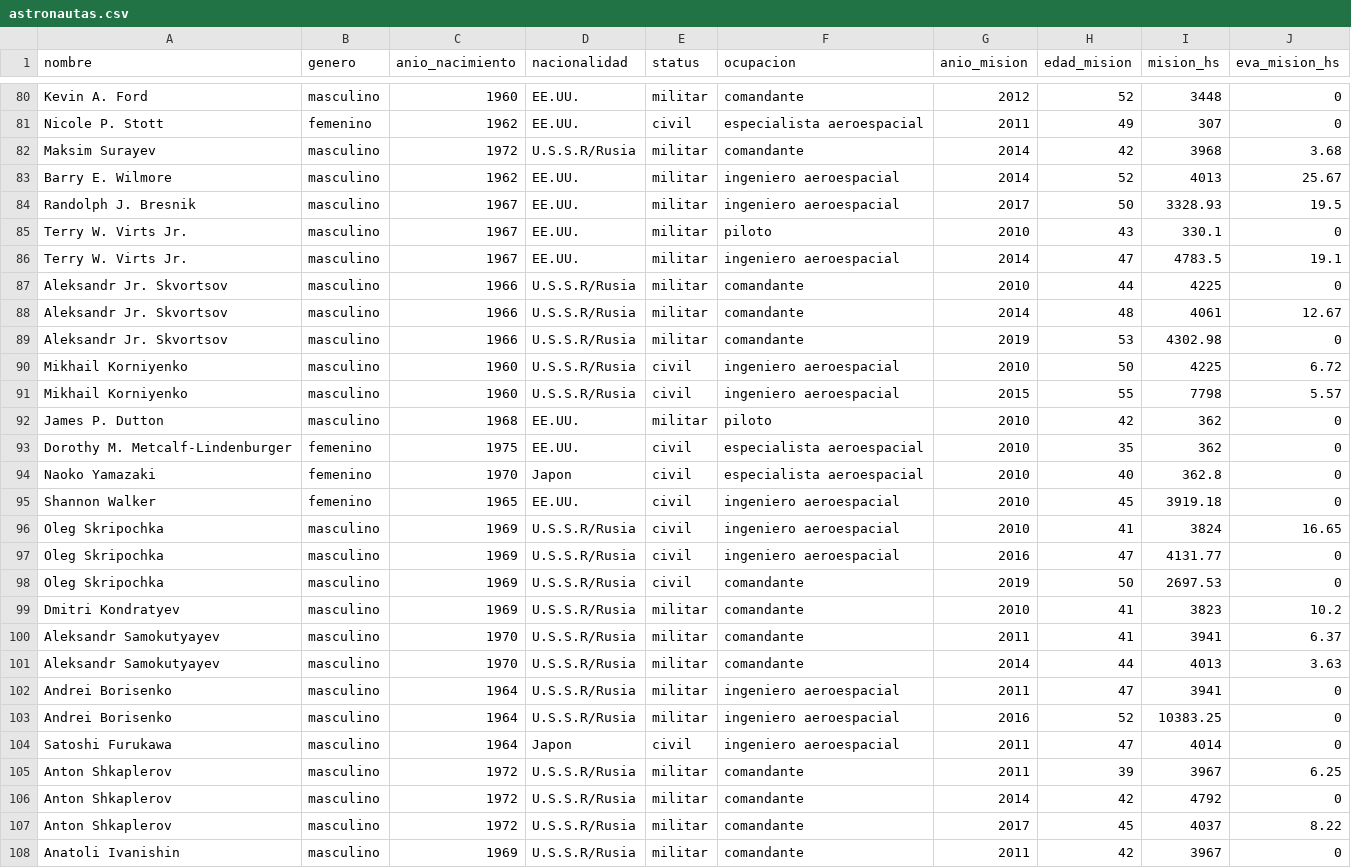
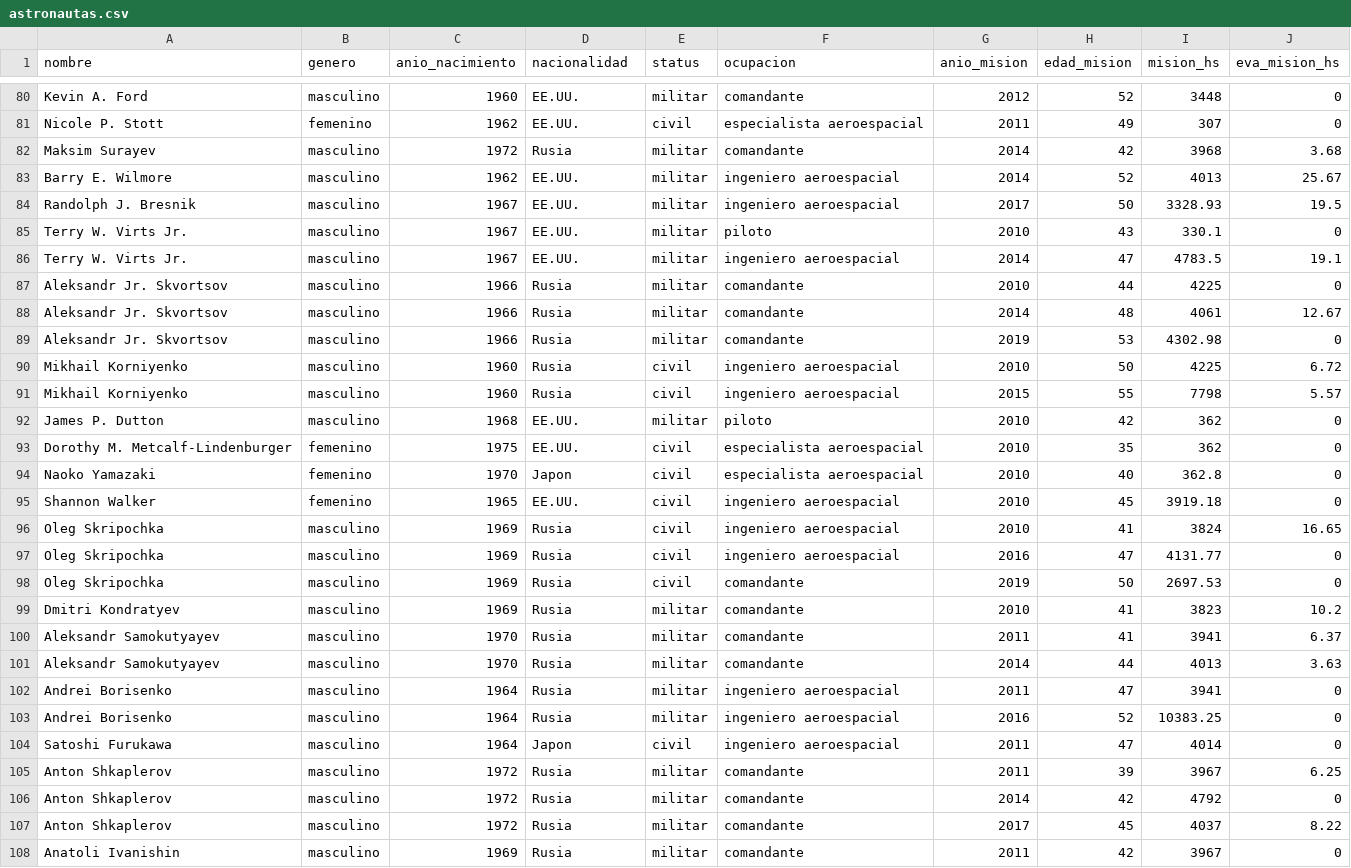
Before and after one commit to tomascurzio/vd_s1_tp2_Bonas_Curzio, a CSV file: dataviz_1/astronautas.csv, drawn as a sheet; only a part is shown, gaps mark what is left out; the diff covers the shown part only.

```diff
--- a/dataviz_1/astronautas.csv
+++ b/dataviz_1/astronautas.csv
@@ -81,3 +81,3 @@ Kevin A. Ford,masculino,1960,EE.UU.,militar,comandante,2012,52,3448,0
 Nicole P. Stott,femenino,1962,EE.UU.,civil,especialista aeroespacial,2011,49,307,0
-Maksim Surayev,masculino,1972,U.S.S.R/Rusia,militar,comandante,2014,42,3968,3.68
+Maksim Surayev,masculino,1972,Rusia,militar,comandante,2014,42,3968,3.68
 Barry E. Wilmore,masculino,1962,EE.UU.,militar,ingeniero aeroespacial,2014,52,4013,25.67
@@ -86,7 +86,7 @@ Terry W. Virts Jr.,masculino,1967,EE.UU.,militar,piloto,2010,43,330.1,0
 Terry W. Virts Jr.,masculino,1967,EE.UU.,militar,ingeniero aeroespacial,2014,47,4783.5,19.1
-Aleksandr Jr. Skvortsov,masculino,1966,U.S.S.R/Rusia,militar,comandante,2010,44,4225,0
-Aleksandr Jr. Skvortsov,masculino,1966,U.S.S.R/Rusia,militar,comandante,2014,48,4061,12.67
-Aleksandr Jr. Skvortsov,masculino,1966,U.S.S.R/Rusia,militar,comandante,2019,53,4302.98,0
-Mikhail Korniyenko,masculino,1960,U.S.S.R/Rusia,civil,ingeniero aeroespacial,2010,50,4225,6.72
-Mikhail Korniyenko,masculino,1960,U.S.S.R/Rusia,civil,ingeniero aeroespacial,2015,55,7798,5.57
+Aleksandr Jr. Skvortsov,masculino,1966,Rusia,militar,comandante,2010,44,4225,0
+Aleksandr Jr. Skvortsov,masculino,1966,Rusia,militar,comandante,2014,48,4061,12.67
+Aleksandr Jr. Skvortsov,masculino,1966,Rusia,militar,comandante,2019,53,4302.98,0
+Mikhail Korniyenko,masculino,1960,Rusia,civil,ingeniero aeroespacial,2010,50,4225,6.72
+Mikhail Korniyenko,masculino,1960,Rusia,civil,ingeniero aeroespacial,2015,55,7798,5.57
 James P. Dutton,masculino,1968,EE.UU.,militar,piloto,2010,42,362,0
@@ -95,14 +95,14 @@ Naoko Yamazaki,femenino,1970,Japon,civil,especialista aeroespacial,2010,40,362.8
 Shannon Walker,femenino,1965,EE.UU.,civil,ingeniero aeroespacial,2010,45,3919.18,0
-Oleg Skripochka,masculino,1969,U.S.S.R/Rusia,civil,ingeniero aeroespacial,2010,41,3824,16.65
-Oleg Skripochka,masculino,1969,U.S.S.R/Rusia,civil,ingeniero aeroespacial,2016,47,4131.77,0
-Oleg Skripochka,masculino,1969,U.S.S.R/Rusia,civil,comandante,2019,50,2697.53,0
-Dmitri Kondratyev,masculino,1969,U.S.S.R/Rusia,militar,comandante,2010,41,3823,10.2
-Aleksandr Samokutyayev,masculino,1970,U.S.S.R/Rusia,militar,comandante,2011,41,3941,6.37
-Aleksandr Samokutyayev,masculino,1970,U.S.S.R/Rusia,militar,comandante,2014,44,4013,3.63
-Andrei Borisenko,masculino,1964,U.S.S.R/Rusia,militar,ingeniero aeroespacial,2011,47,3941,0
-Andrei Borisenko,masculino,1964,U.S.S.R/Rusia,militar,ingeniero aeroespacial,2016,52,10383.25,0
+Oleg Skripochka,masculino,1969,Rusia,civil,ingeniero aeroespacial,2010,41,3824,16.65
+Oleg Skripochka,masculino,1969,Rusia,civil,ingeniero aeroespacial,2016,47,4131.77,0
+Oleg Skripochka,masculino,1969,Rusia,civil,comandante,2019,50,2697.53,0
+Dmitri Kondratyev,masculino,1969,Rusia,militar,comandante,2010,41,3823,10.2
+Aleksandr Samokutyayev,masculino,1970,Rusia,militar,comandante,2011,41,3941,6.37
+Aleksandr Samokutyayev,masculino,1970,Rusia,militar,comandante,2014,44,4013,3.63
+Andrei Borisenko,masculino,1964,Rusia,militar,ingeniero aeroespacial,2011,47,3941,0
+Andrei Borisenko,masculino,1964,Rusia,militar,ingeniero aeroespacial,2016,52,10383.25,0
 Satoshi Furukawa,masculino,1964,Japon,civil,ingeniero aeroespacial,2011,47,4014,0
-Anton Shkaplerov,masculino,1972,U.S.S.R/Rusia,militar,comandante,2011,39,3967,6.25
-Anton Shkaplerov,masculino,1972,U.S.S.R/Rusia,militar,comandante,2014,42,4792,0
-Anton Shkaplerov,masculino,1972,U.S.S.R/Rusia,militar,comandante,2017,45,4037,8.22
-Anatoli Ivanishin,masculino,1969,U.S.S.R/Rusia,militar,comandante,2011,42,3967,0
+Anton Shkaplerov,masculino,1972,Rusia,militar,comandante,2011,39,3967,6.25
+Anton Shkaplerov,masculino,1972,Rusia,militar,comandante,2014,42,4792,0
+Anton Shkaplerov,masculino,1972,Rusia,militar,comandante,2017,45,4037,8.22
+Anatoli Ivanishin,masculino,1969,Rusia,militar,comandante,2011,42,3967,0
```
Also changed, not shown: 34 edited cells elsewhere in this file, dataviz_2/astronautas.csv, dataviz_3/astronautas.csv, 7 other files.
